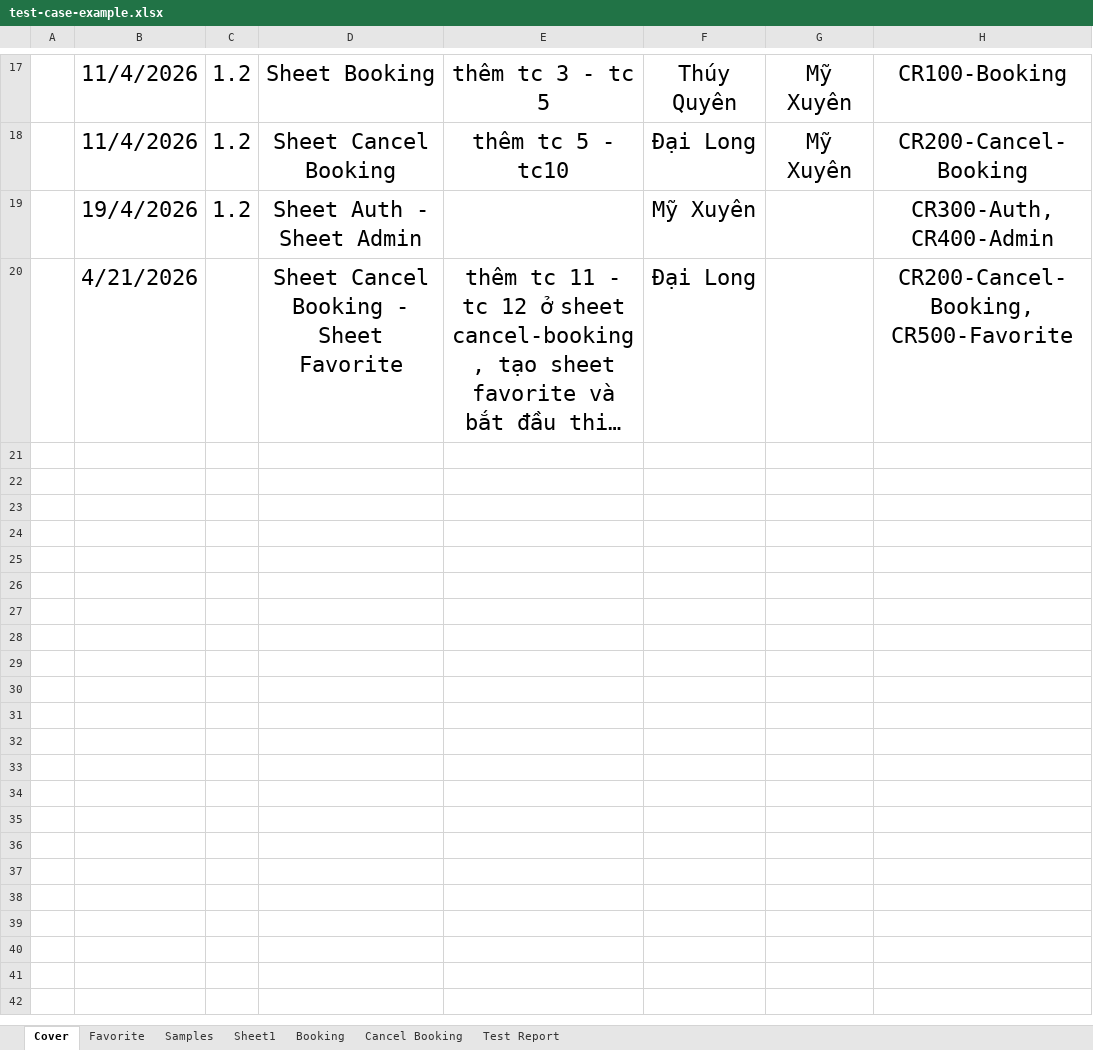
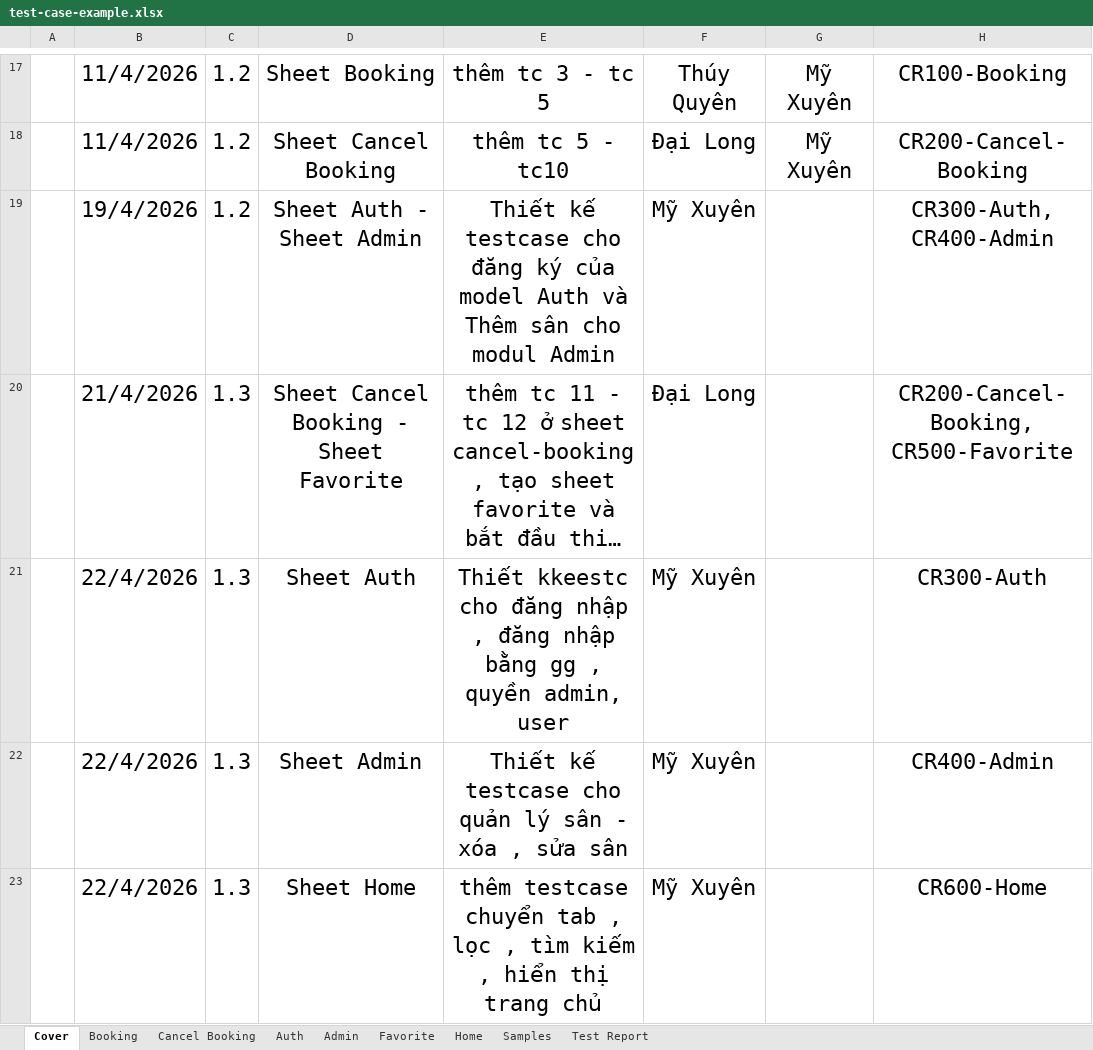
Before and after one commit to ptmxien1811/sports-field-booking-management, an Excel workbook: test-case-example.xlsx, sheet Cover, drawn as a sheet; only a part is shown, gaps mark what is left out; long unchanged cells end in …; values as stored, in another font and other column widths than the file's, no borders; the diff names each change by its address in the sheet, - before the commit and + after, or states it on an @@ line.

Commit message:
write TC modul Ayth, amin, home

```diff
--- a/test-case-example.xlsx (sheet Cover)
+++ b/test-case-example.xlsx (sheet Cover)
-sheet tab: Sheet1
+sheet tab: Auth
+sheet tab: Admin
+sheet tab: Home
@@ sheet tab order changed: Cover | Booking | Cancel Booking | Auth | Admin | Favorite | Home | Samples | Test Report @@
-E19: (empty)
+E19: Thiết kế testcase cho đăng ký của model Auth và Thêm sân cho modul Admin
-B20: 4/21/2026
+B20: 21/4/2026
-C20: (empty)
+C20: 1.3
+row 21:  | 22/4/2026 | 1.3 | Sheet Auth | Thiết kkeestc cho đăng nhập , đăng nhập bằng gg , quyền admin, user | Mỹ Xuyên |  | CR300-Auth
+row 22:  | 22/4/2026 | 1.3 | Sheet Admin | Thiết kế testcase cho quản lý sân - xóa , sửa sân | Mỹ Xuyên |  | CR400-Admin
+row 23:  | 22/4/2026 | 1.3 | Sheet Home | thêm testcase chuyển tab , lọc , tìm kiếm , hiển thị trang chủ | Mỹ Xuyên |  | CR600-Home
```
Also changed, not shown: sheet Test Report.
